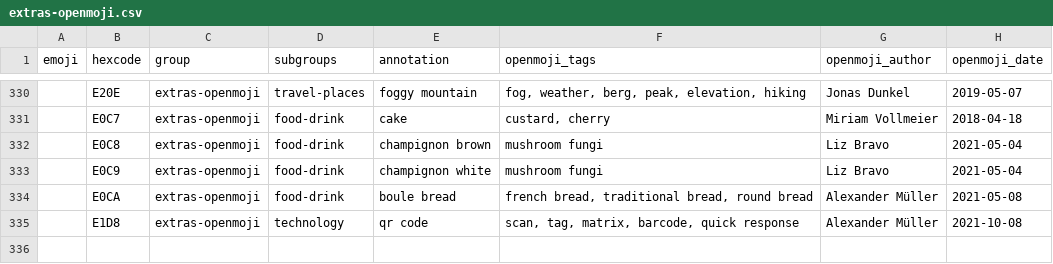
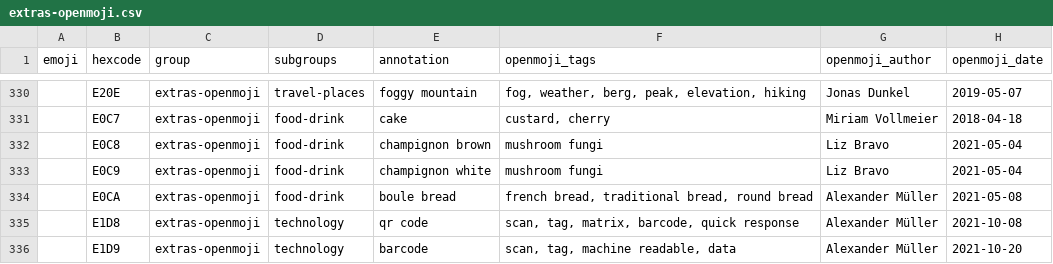
Before and after one commit to hfg-gmuend/openmoji, a CSV file: data/extras-openmoji.csv, drawn as a sheet; only a part is shown, gaps mark what is left out; the diff names each change by its address in the sheet, - before the commit and + after, or states it on an @@ line.

```diff
--- a/data/extras-openmoji.csv
+++ b/data/extras-openmoji.csv
+row 336:  | E1D9 | extras-openmoji | technology | barcode | scan, tag, machine readable, data | Alexander Müller | 2021-10-20
```
Also changed, not shown: data/openmoji.csv, 3 other files.
